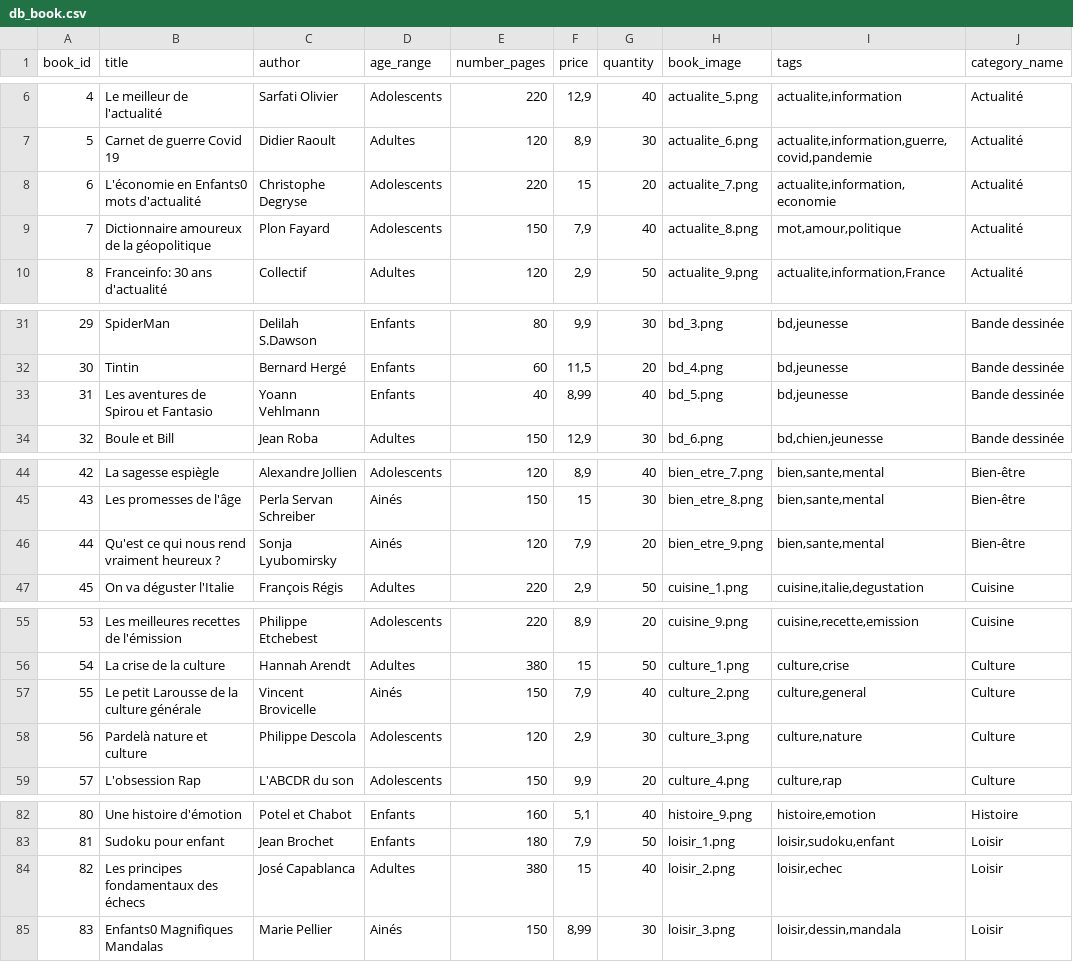
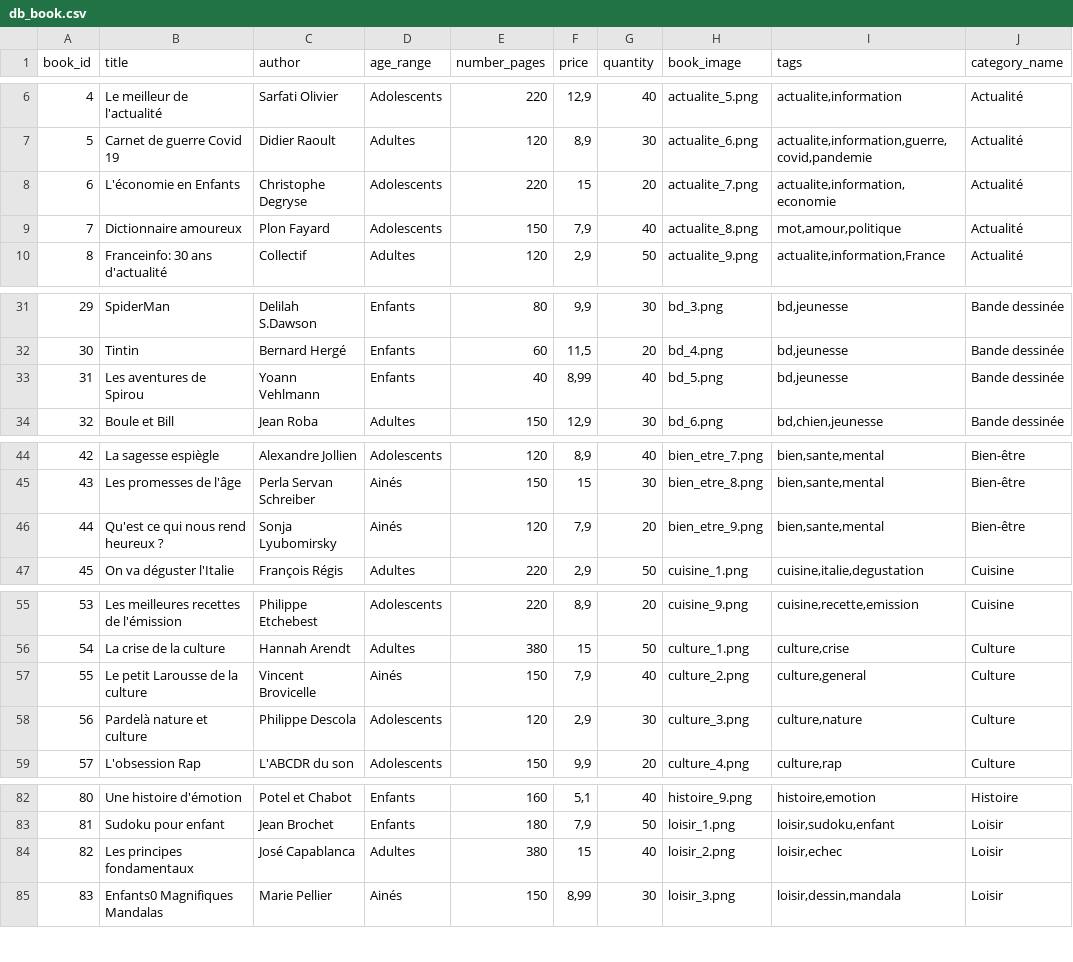
Before and after one commit to Salma-Bch/bookin, a CSV file: www/ressources/bd/db_book.csv, drawn as a sheet; only a part is shown, gaps mark what is left out; the diff covers the shown part only; the diff names each change by its address in the sheet, - before the commit and + after, or states it on an @@ line.

```diff
--- a/www/ressources/bd/db_book.csv
+++ b/www/ressources/bd/db_book.csv
-B8 (title): L'économie en Enfants0 mots d'actualité
+B8 (title): L'économie en Enfants
-B9 (title): Dictionnaire amoureux de la géopolitique
+B9 (title): Dictionnaire amoureux
-B33 (title): Les aventures de Spirou et Fantasio
+B33 (title): Les aventures de Spirou
-B46 (title): Qu'est ce qui nous rend vraiment heureux ?
+B46 (title): Qu'est ce qui nous rend heureux ?
-B57 (title): Le petit Larousse de la culture générale
+B57 (title): Le petit Larousse de la culture
-B84 (title): Les principes fondamentaux des échecs
+B84 (title): Les principes fondamentaux
```
Also changed, not shown: 2 edited cells elsewhere in this file, 4 other files.
